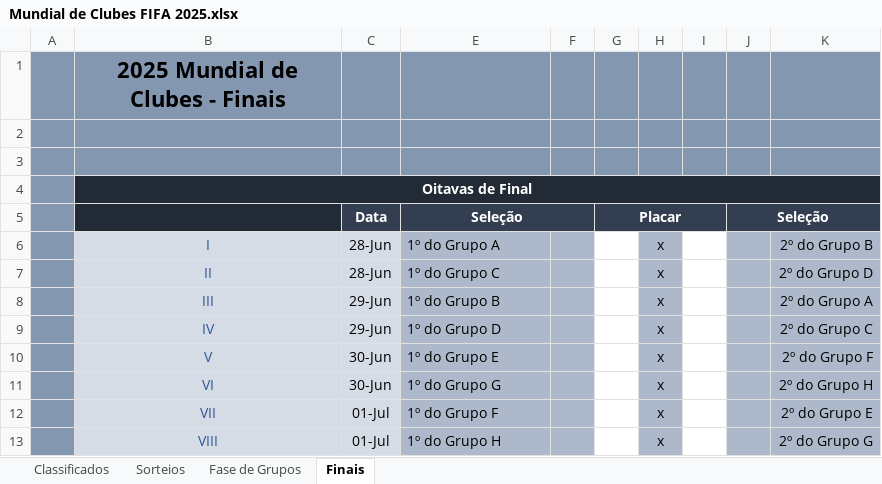
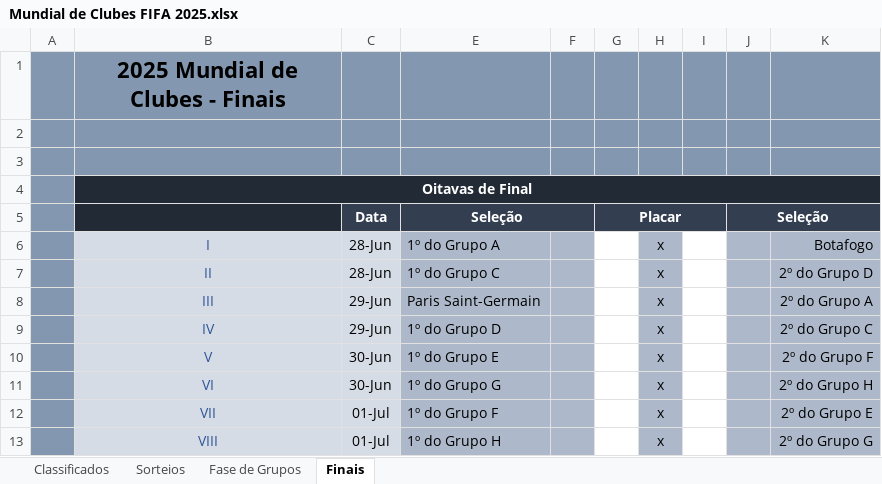
Before and after one commit to maurilyn/Futebol-Planilha-Mundial-de-Clubes-2025, an Excel workbook: Mundial de Clubes FIFA 2025.xlsx, sheet Finais, drawn as a sheet; only a part is shown; values as stored, in another font and other column widths than the file's, no borders; conditional formats not drawn; the diff names each change by its address in the sheet, - before the commit and + after, or states it on an @@ line.

```diff
--- a/Mundial de Clubes FIFA 2025.xlsx (sheet Finais)
+++ b/Mundial de Clubes FIFA 2025.xlsx (sheet Finais)
-K6: 2º do Grupo B
+K6: Botafogo
-E8: 1º do Grupo B
+E8: Paris Saint-Germain
```
Also changed, not shown: sheet Fase de Grupos, hidden cells.
